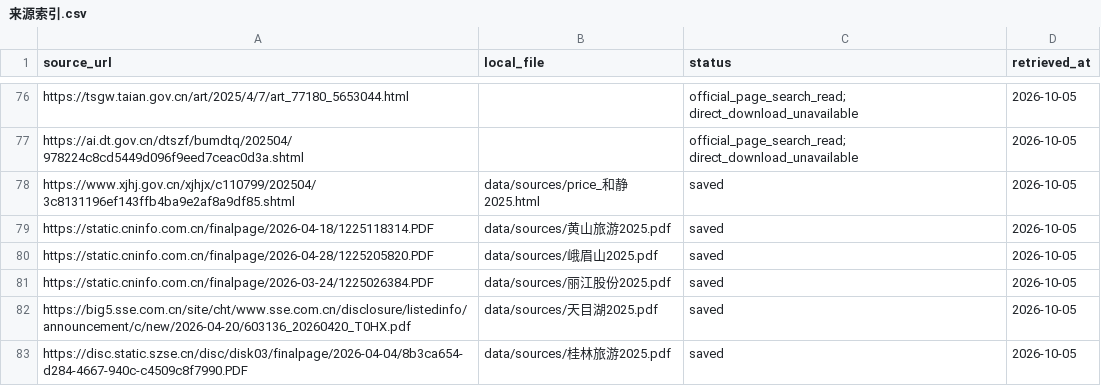
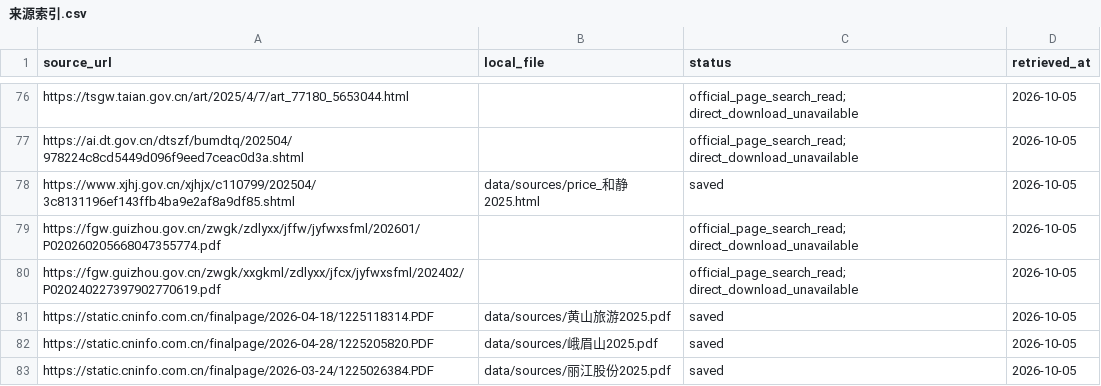
Before and after one commit to dxawdc/caige-wechat-articles, a CSV file: articles/2026-10-05-5a-scenic-analysis/data/来源索引.csv, drawn as a sheet; only a part is shown, gaps mark what is left out; the shorter side is filled out with more unchanged rows; the diff names each change by its address in the sheet, - before the commit and + after, or states it on an @@ line.

```diff
--- a/articles/2026-10-05-5a-scenic-analysis/data/来源索引.csv
+++ b/articles/2026-10-05-5a-scenic-analysis/data/来源索引.csv
+row 79: https://fgw.guizhou.gov.cn/zwgk/zdlyxx/jffw/jyfwxsfml/202601/P020260205668047355774.pdf |  | official_page_search_read; direct_download_unavailable | 2026-10-05
+row 80: https://fgw.guizhou.gov.cn/zwgk/xxgkml/zdlyxx/jfcx/jyfwxsfml/202402/P020240227397902770619.pdf |  | official_page_search_read; direct_download_unavailable | 2026-10-05
```
Also changed, not shown: articles/2026-10-05-5a-scenic-analysis/data/全国5A景区主表.csv, articles/2026-10-05-5a-scenic-analysis/data/全国门票覆盖.csv, 36 other files.
